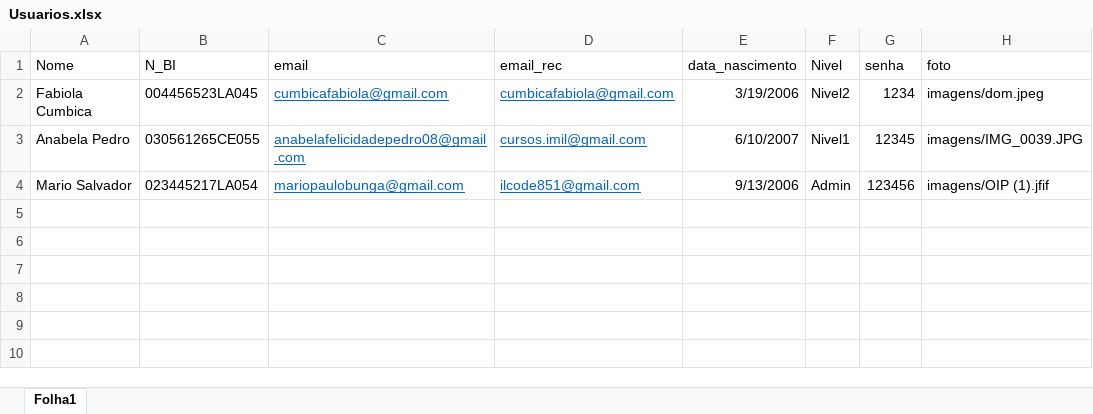
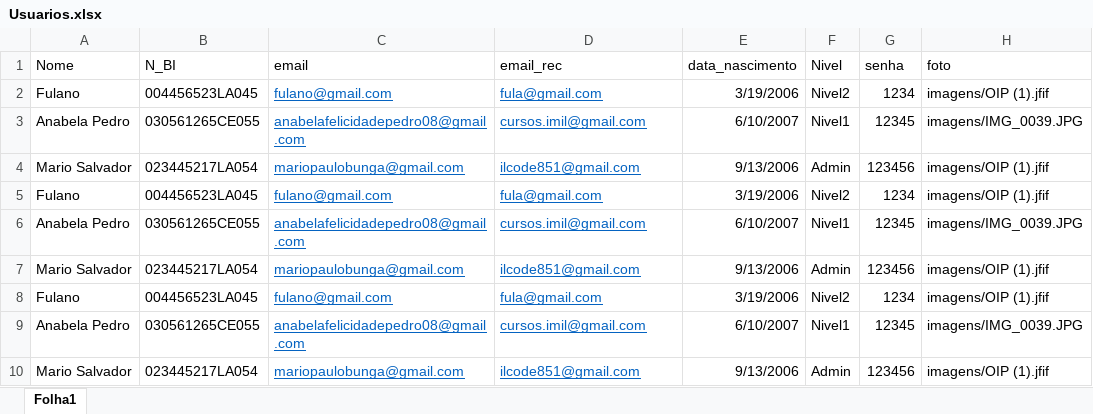
Before and after one commit to pascoalnzola/sitema_niveis, an Excel workbook: Banco_dados/Usuarios.xlsx, sheet Folha1, drawn as a sheet; values as stored, in another font and other column widths than the file's, no borders; the diff names each change by its address in the sheet, - before the commit and + after, or states it on an @@ line.

```diff
--- a/Banco_dados/Usuarios.xlsx (sheet Folha1)
+++ b/Banco_dados/Usuarios.xlsx (sheet Folha1)
-A2 (Nome): Fabiola Cumbica
+A2 (Nome): Fulano
-C2 (email): cumbicafabiola@gmail.com
+C2 (email): fulano@gmail.com
-D2 (email_rec): cumbicafabiola@gmail.com
+D2 (email_rec): fula@gmail.com
-H2 (foto): imagens/dom.jpeg
+H2 (foto): imagens/OIP (1).jfif
+row 3: Anabela Pedro | 030561265CE055 | anabelafelicidadepedro08@gmail.com | cursos.imil@gmail.com | 6/10/2007 | Nivel1 | 12345 | imagens/IMG_0039.JPG
+row 4: Mario Salvador | 023445217LA054 | mariopaulobunga@gmail.com | ilcode851@gmail.com | 9/13/2006 | Admin | 123456 | imagens/OIP (1).jfif
+row 5: Fulano | 004456523LA045 | fulano@gmail.com | fula@gmail.com | 3/19/2006 | Nivel2 | 1234 | imagens/OIP (1).jfif
+row 6: Anabela Pedro | 030561265CE055 | anabelafelicidadepedro08@gmail.com | cursos.imil@gmail.com | 6/10/2007 | Nivel1 | 12345 | imagens/IMG_0039.JPG
+row 7: Mario Salvador | 023445217LA054 | mariopaulobunga@gmail.com | ilcode851@gmail.com | 9/13/2006 | Admin | 123456 | imagens/OIP (1).jfif
+row 8: Fulano | 004456523LA045 | fulano@gmail.com | fula@gmail.com | 3/19/2006 | Nivel2 | 1234 | imagens/OIP (1).jfif
```
Also changed, not shown: 16 other files.
